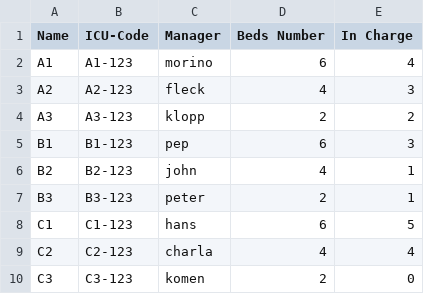
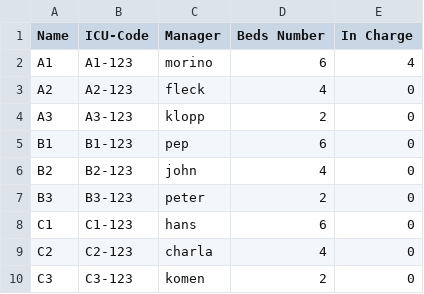
Before and after one commit to Mohamed-Ibrahim-01/HIS, a CSV file: data/icu/ICUs.csv, drawn as a sheet.

```diff
--- a/data/icu/ICUs.csv
+++ b/data/icu/ICUs.csv
@@ -2,9 +2,9 @@ Name,ICU-Code,Manager,Beds Number,In Charge
 A1,A1-123,morino,6,4
-A2,A2-123,fleck,4,3
-A3,A3-123,klopp,2,2
-B1,B1-123,pep,6,3
-B2,B2-123,john,4,1
-B3,B3-123,peter,2,1
-C1,C1-123,hans ,6,5
-C2,C2-123,charla,4,4
+A2,A2-123,fleck,4,0
+A3,A3-123,klopp,2,0
+B1,B1-123,pep,6,0
+B2,B2-123,john,4,0
+B3,B3-123,peter,2,0
+C1,C1-123,hans ,6,0
+C2,C2-123,charla,4,0
 C3,C3-123,komen,2,0
```
Also changed, not shown: data/patientsdata/patients.csv, 6 other files.
